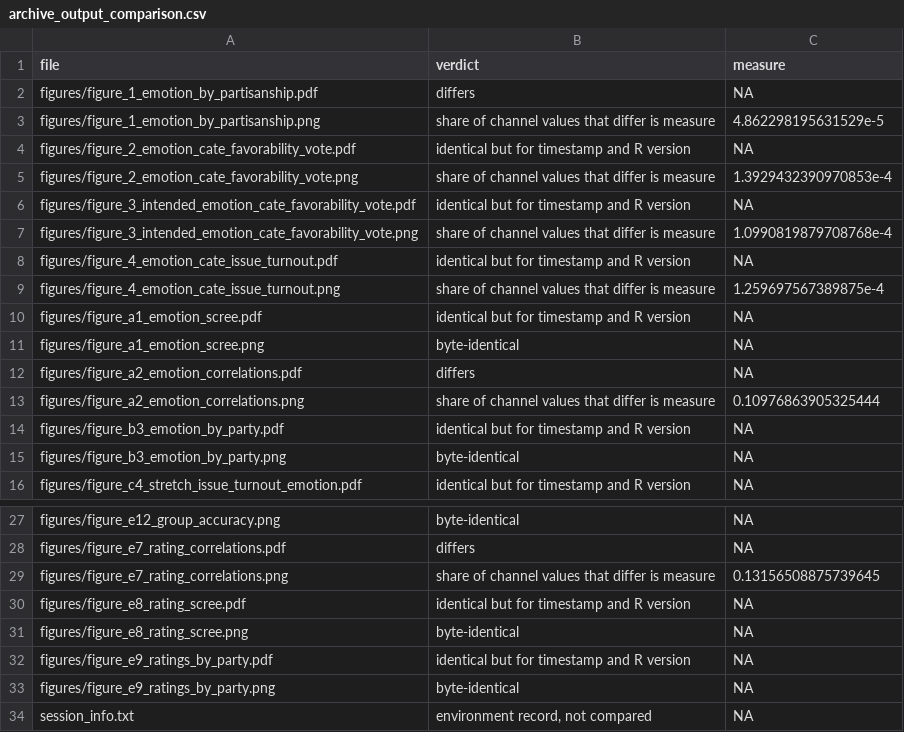
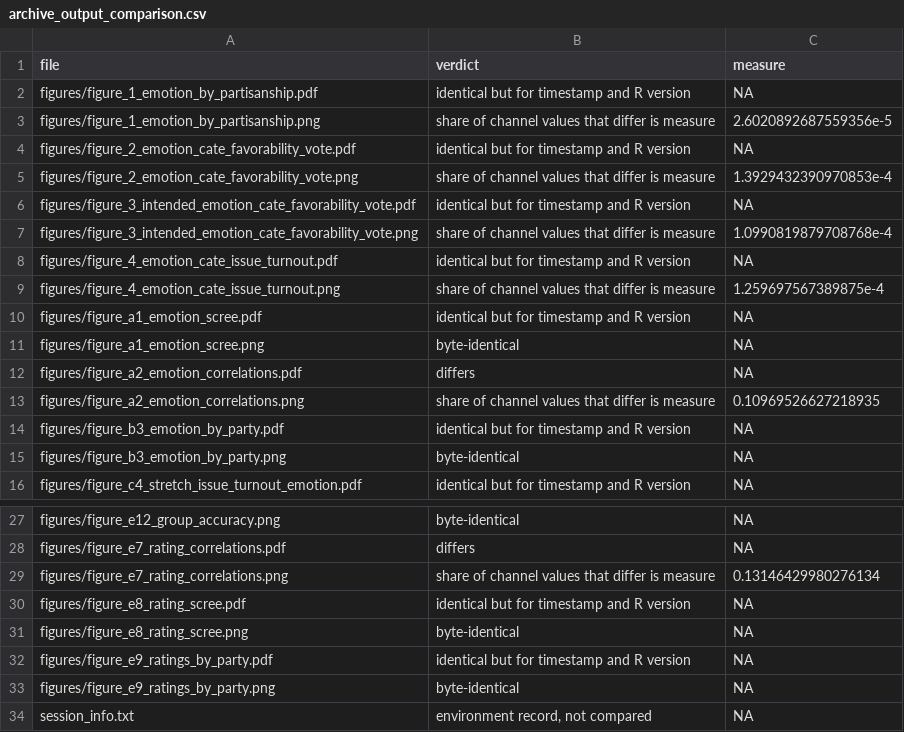
Before and after one commit to active-maintenance-aec/murphy_etal_2026, a CSV file: maintained/output/archive_output_comparison.csv, drawn as a sheet; only a part is shown, gaps mark what is left out.

```diff
--- a/maintained/output/archive_output_comparison.csv
+++ b/maintained/output/archive_output_comparison.csv
@@ -1,4 +1,4 @@
 file,verdict,measure
-figures/figure_1_emotion_by_partisanship.pdf,differs,NA
-figures/figure_1_emotion_by_partisanship.png,share of channel values that differ is measure,4.862298195631529e-5
+figures/figure_1_emotion_by_partisanship.pdf,identical but for timestamp and R version,NA
+figures/figure_1_emotion_by_partisanship.png,share of channel values that differ is measure,2.6020892687559356e-5
 figures/figure_2_emotion_cate_favorability_vote.pdf,identical but for timestamp and R version,NA
@@ -12,3 +12,3 @@ figures/figure_a1_emotion_scree.png,byte-identical,NA
 figures/figure_a2_emotion_correlations.pdf,differs,NA
-figures/figure_a2_emotion_correlations.png,share of channel values that differ is measure,0.10976863905325444
+figures/figure_a2_emotion_correlations.png,share of channel values that differ is measure,0.10969526627218935
 figures/figure_b3_emotion_by_party.pdf,identical but for timestamp and R version,NA
@@ -28,3 +28,3 @@ figures/figure_e12_group_accuracy.png,byte-identical,NA
 figures/figure_e7_rating_correlations.pdf,differs,NA
-figures/figure_e7_rating_correlations.png,share of channel values that differ is measure,0.13156508875739645
+figures/figure_e7_rating_correlations.png,share of channel values that differ is measure,0.13146429980276134
 figures/figure_e8_rating_scree.pdf,identical but for timestamp and R version,NA
```
Also changed, not shown: ground_truth/archive_overwrites.csv, ground_truth/float_coverage.csv, 4 other files.
